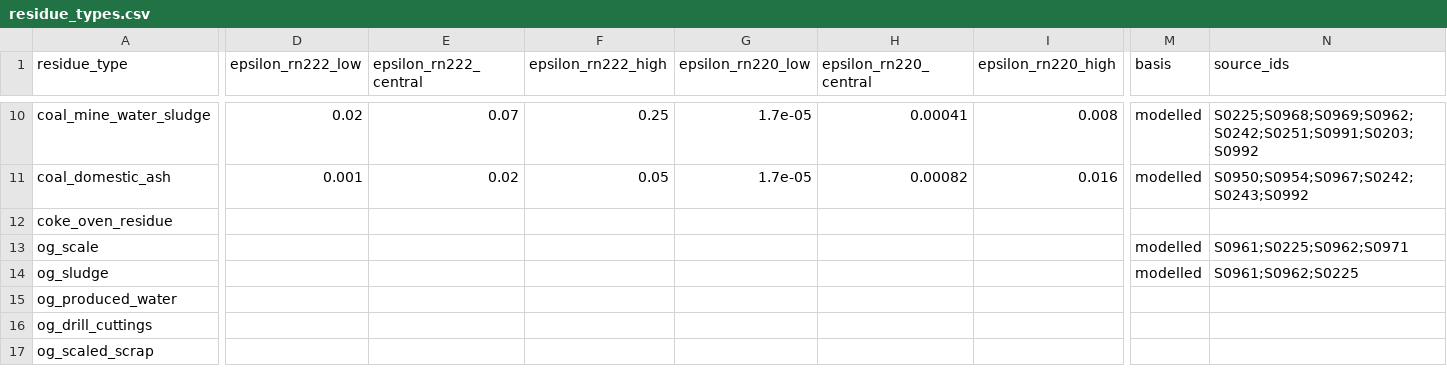
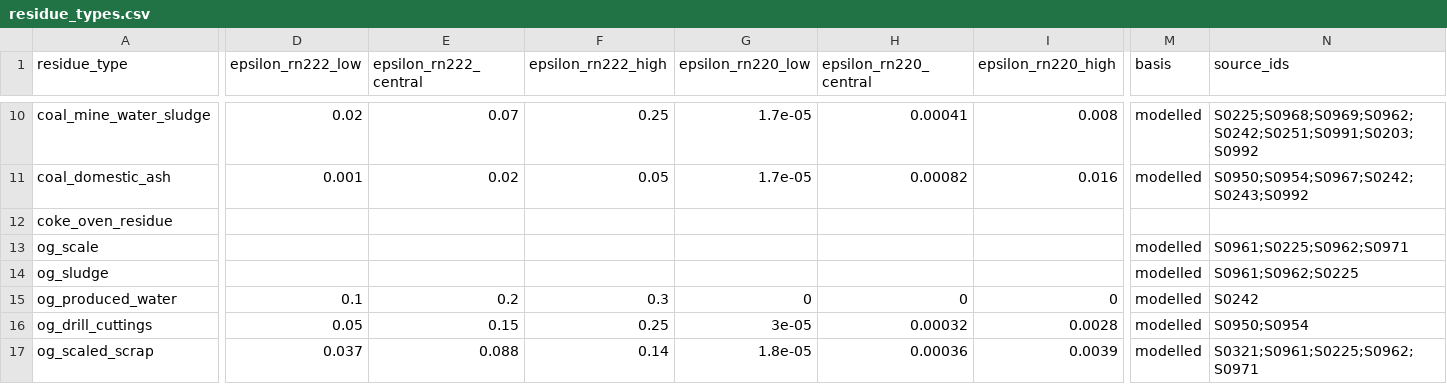
Before and after one commit to StevenAston/radiopassive, a CSV file: data/reference/residue_types.csv, drawn as a sheet; only a part is shown, gaps mark what is left out; the diff covers the shown part only; the diff names each change by its address in the sheet, - before the commit and + after, or states it on an @@ line.

```diff
--- a/data/reference/residue_types.csv
+++ b/data/reference/residue_types.csv
-D15 (epsilon_rn222_low): (empty)
+D15 (epsilon_rn222_low): 0.1
-E15 (epsilon_rn222_central): (empty)
+E15 (epsilon_rn222_central): 0.2
-F15 (epsilon_rn222_high): (empty)
+F15 (epsilon_rn222_high): 0.3
-G15 (epsilon_rn220_low): (empty)
+G15 (epsilon_rn220_low): 0
-H15 (epsilon_rn220_central): (empty)
+H15 (epsilon_rn220_central): 0
-I15 (epsilon_rn220_high): (empty)
+I15 (epsilon_rn220_high): 0
-M15:M17 (basis): (empty)
+M15:M17 (basis): modelled
-N15 (source_ids): (empty)
+N15 (source_ids): S0242
-D16 (epsilon_rn222_low): (empty)
+D16 (epsilon_rn222_low): 0.05
-E16 (epsilon_rn222_central): (empty)
+E16 (epsilon_rn222_central): 0.15
-F16 (epsilon_rn222_high): (empty)
+F16 (epsilon_rn222_high): 0.25
-G16 (epsilon_rn220_low): (empty)
+G16 (epsilon_rn220_low): 3e-05
-H16 (epsilon_rn220_central): (empty)
+H16 (epsilon_rn220_central): 0.00032
-I16 (epsilon_rn220_high): (empty)
+I16 (epsilon_rn220_high): 0.0028
-N16 (source_ids): (empty)
+N16 (source_ids): S0950;S0954
-D17 (epsilon_rn222_low): (empty)
+D17 (epsilon_rn222_low): 0.037
-E17 (epsilon_rn222_central): (empty)
+E17 (epsilon_rn222_central): 0.088
-F17 (epsilon_rn222_high): (empty)
+F17 (epsilon_rn222_high): 0.14
-G17 (epsilon_rn220_low): (empty)
+G17 (epsilon_rn220_low): 1.8e-05
-H17 (epsilon_rn220_central): (empty)
+H17 (epsilon_rn220_central): 0.00036
-I17 (epsilon_rn220_high): (empty)
+I17 (epsilon_rn220_high): 0.0039
-N17 (source_ids): (empty)
+N17 (source_ids): S0321;S0961;S0225;S0962;S0971
```
Also changed, not shown: 57 edited cells elsewhere in this file, data/factors/coal.csv, data/factors/oil_gas.csv, 21 other files.
